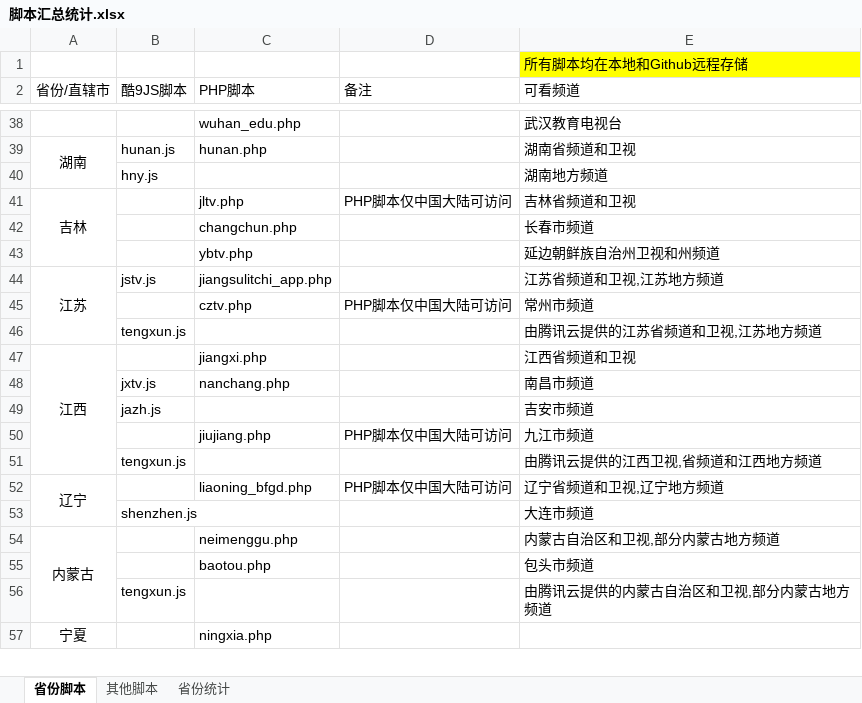
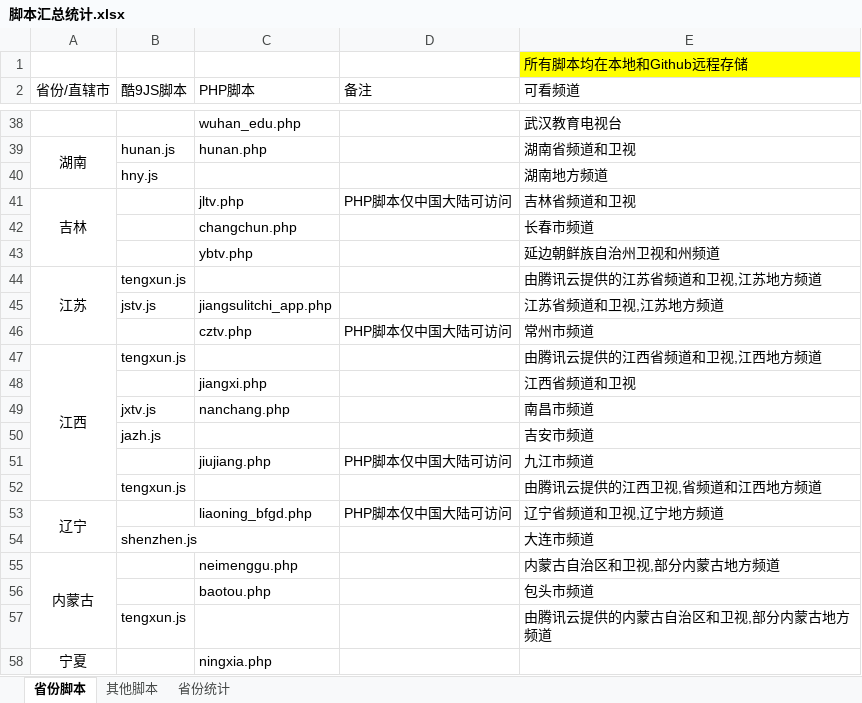
Before and after one commit to Alonso0729/Television, an Excel workbook: 直播源汇总文档/其他文档/脚本汇总统计.xlsx, sheet 省份脚本, drawn as a sheet; only a part is shown, gaps mark what is left out; values as stored, in another font and other column widths than the file's, no borders; removed rows and columns are numbered as before the commit, all else as after; the diff names each change by its address in the sheet, - before the commit and + after, or states it on an @@ line.

Commit message:
Update on 20251021 part 4

```diff
--- a/直播源汇总文档/其他文档/脚本汇总统计.xlsx (sheet 省份脚本)
+++ b/直播源汇总文档/其他文档/脚本汇总统计.xlsx (sheet 省份脚本)
+row 44: 江苏 | tengxun.js |  |  | 由腾讯云提供的江苏省频道和卫视,江苏地方频道
-A45 (省份/直辖市): 江苏
+A45 (省份/直辖市): (empty)
-A44:A46 merged
-A47 (省份/直辖市): (empty)
+A47 (省份/直辖市): 江西
+A47:A52 merged
-E47 (可看频道): 由腾讯云提供的江苏省频道和卫视,江苏地方频道
+E47 (可看频道): 由腾讯云提供的江西省频道和卫视,江西地方频道
-A48 (省份/直辖市): 江西
+A48 (省份/直辖市): (empty)
-A47:A51 merged
```
